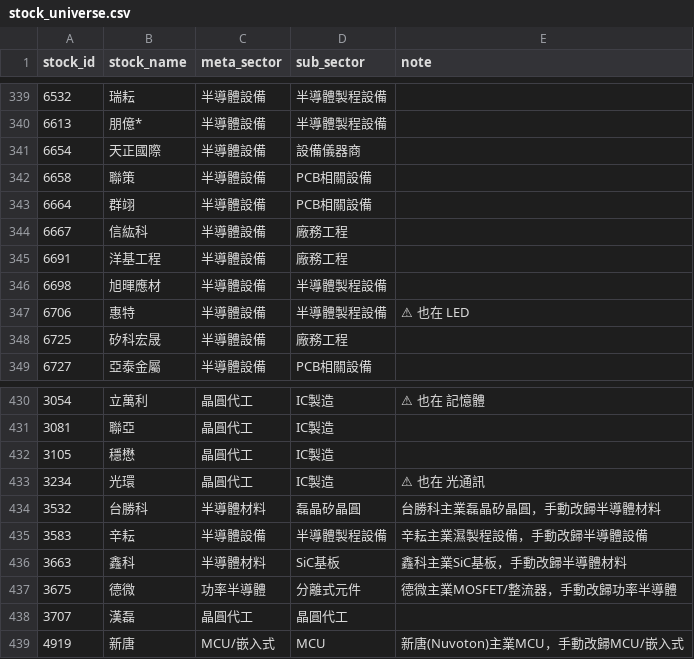
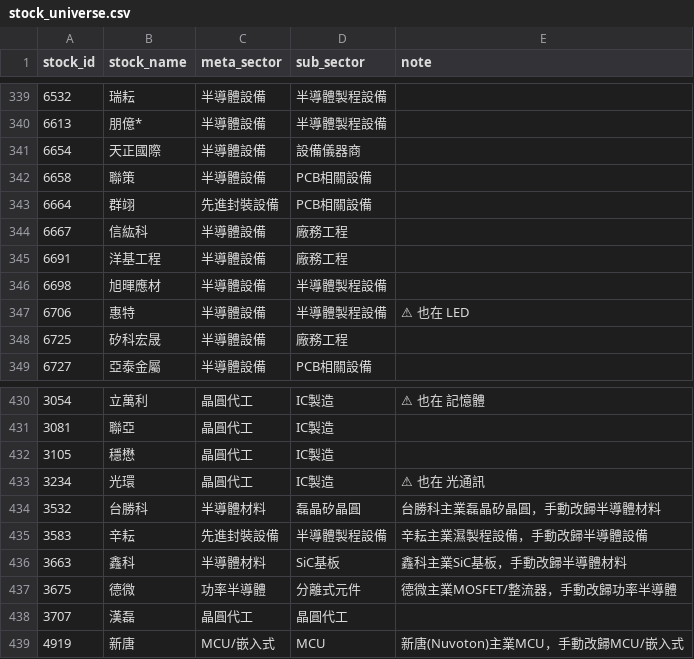
Before and after one commit to coody0111/tw-sector-tracker, a CSV file: data/stock_universe.csv, drawn as a sheet; only a part is shown, gaps mark what is left out; the diff covers the shown part only.

Commit message:
feat: 新增「先進封裝設備」META 族群
從半導體設備/IC封裝拆出 CoWoS 供應鏈設備商，獨立成一個族群。
共 9 隻：辛耘、家登、志聖、萬潤、均豪、均華、群翊、印能科技、弘塑。

```diff
--- a/data/stock_universe.csv
+++ b/data/stock_universe.csv
@@ -342,3 +342,3 @@
 6658,聯策,半導體設備,PCB相關設備,
-6664,群翊,半導體設備,PCB相關設備,
+6664,群翊,先進封裝設備,PCB相關設備,
 6667,信紘科,半導體設備,廠務工程,
@@ -434,3 +434,3 @@
 3532,台勝科,半導體材料,磊晶矽晶圓,台勝科主業磊晶矽晶圓，手動改歸半導體材料
-3583,辛耘,半導體設備,半導體製程設備,辛耘主業濕製程設備，手動改歸半導體設備
+3583,辛耘,先進封裝設備,半導體製程設備,辛耘主業濕製程設備，手動改歸半導體設備
 3663,鑫科,半導體材料,SiC基板,鑫科主業SiC基板，手動改歸半導體材料
```
Also changed, not shown: 7 edited cells elsewhere in this file, 1 other file.
